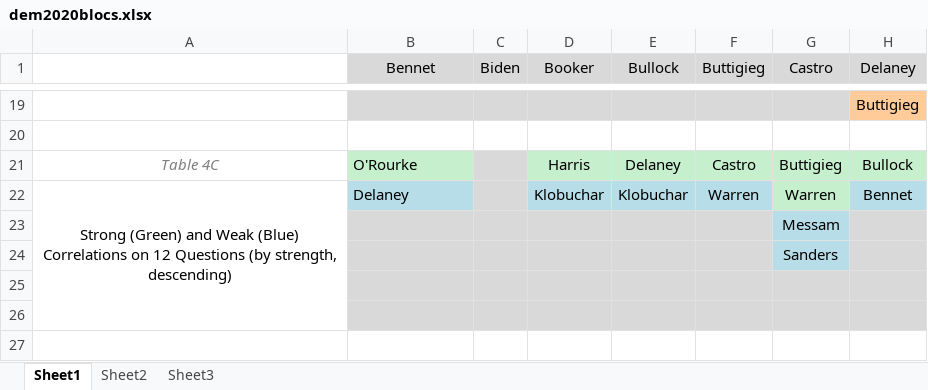
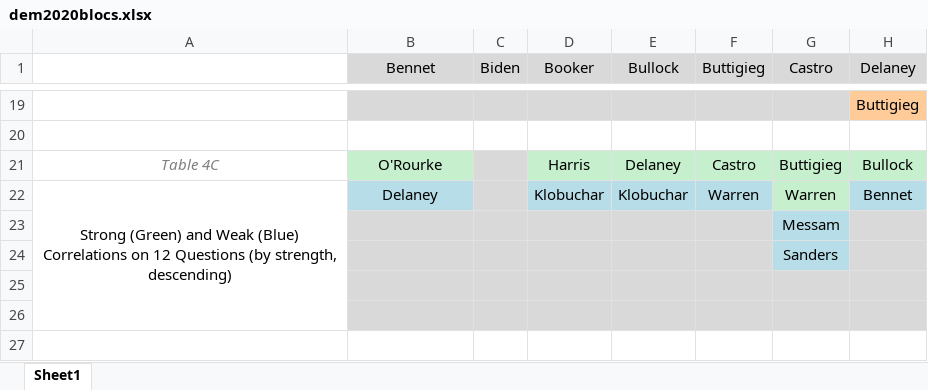
Before and after one commit to GabeValentine/GabeValentine, an Excel workbook: xls/dem2020blocs.xlsx, sheet Sheet1, drawn as a sheet; only a part is shown, gaps mark what is left out; values as stored, in another font and other column widths than the file's, no borders; the diff names each change by its address in the sheet, - before the commit and + after, or states it on an @@ line.

```diff
--- a/xls/dem2020blocs.xlsx (sheet Sheet1)
+++ b/xls/dem2020blocs.xlsx (sheet Sheet1)
-sheet tab: Sheet2
-sheet tab: Sheet3
-B21:B22 alignment: left
+B21:B22 alignment: center
```
Also changed, not shown: xls/dem2020lanes.xlsx, xls/dem2020positions.xlsx, 2 other files.
